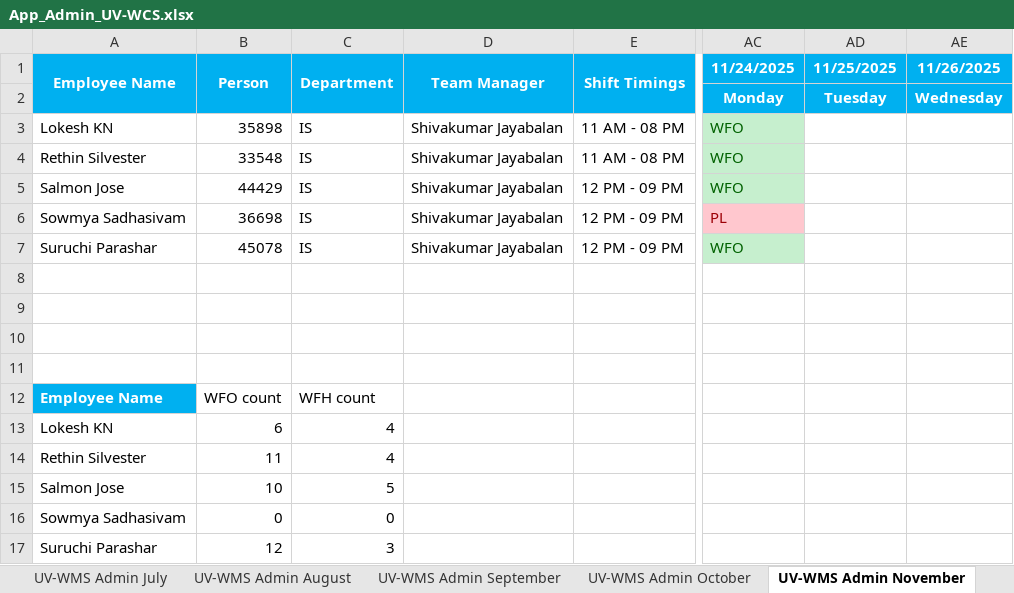
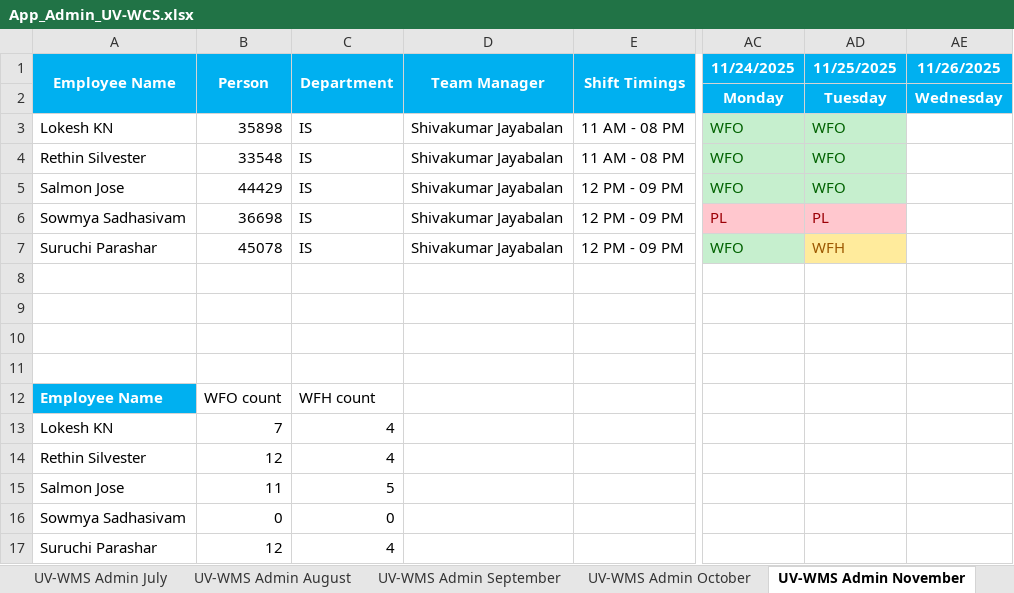
Before and after one commit to rethinsilvester/wfo-tracker, an Excel workbook: data/uv-wcs/App_Admin_UV-WCS.xlsx, sheet UV-WMS Admin November, drawn as a sheet; only a part is shown, gaps mark what is left out; values as stored, in another font and other column widths than the file's, no borders; conditional formats not drawn; the diff names each change by its address in the sheet, - before the commit and + after, or states it on an @@ line.

```diff
--- a/data/uv-wcs/App_Admin_UV-WCS.xlsx (sheet UV-WMS Admin November)
+++ b/data/uv-wcs/App_Admin_UV-WCS.xlsx (sheet UV-WMS Admin November)
-AD3:AD5 (11/25/2025): (empty)
+AD3:AD5 (11/25/2025): WFO
-AD3:AD5 fill: none
+AD3:AD5 fill: #C6EFCE
-AD6 (11/25/2025): (empty)
+AD6 (11/25/2025): PL
-AD6 fill: none
+AD6 fill: #FFC7CE
-AD7 (11/25/2025): (empty)
+AD7 (11/25/2025): WFH
-AD7 fill: none
+AD7 fill: #FFEB9C
-B13 (Person): 6
+B13 (Person): 7
-B14 (Person): 11
+B14 (Person): 12
-B15 (Person): 10
+B15 (Person): 11
-C17 (Department): 3
+C17 (Department): 4
```
Also changed, not shown: 1 other file.
